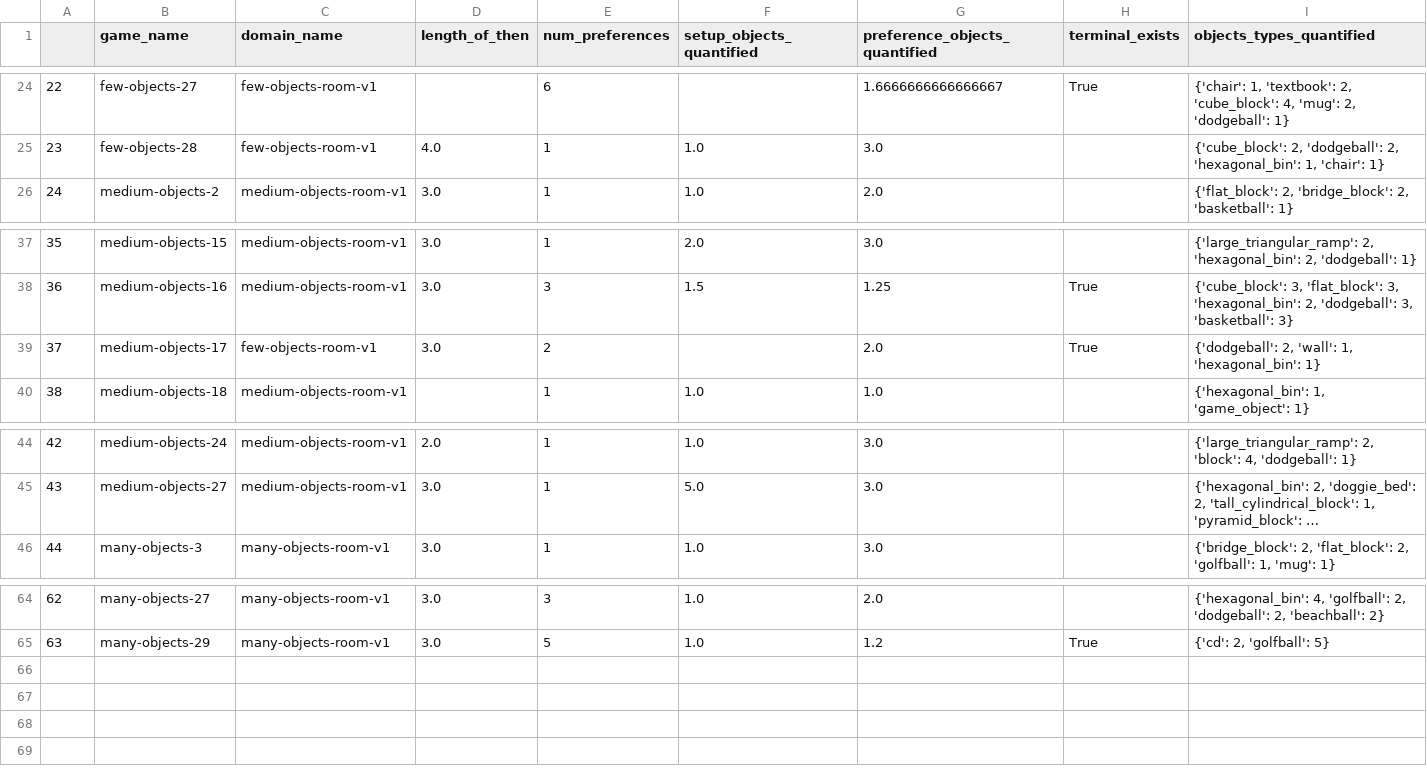
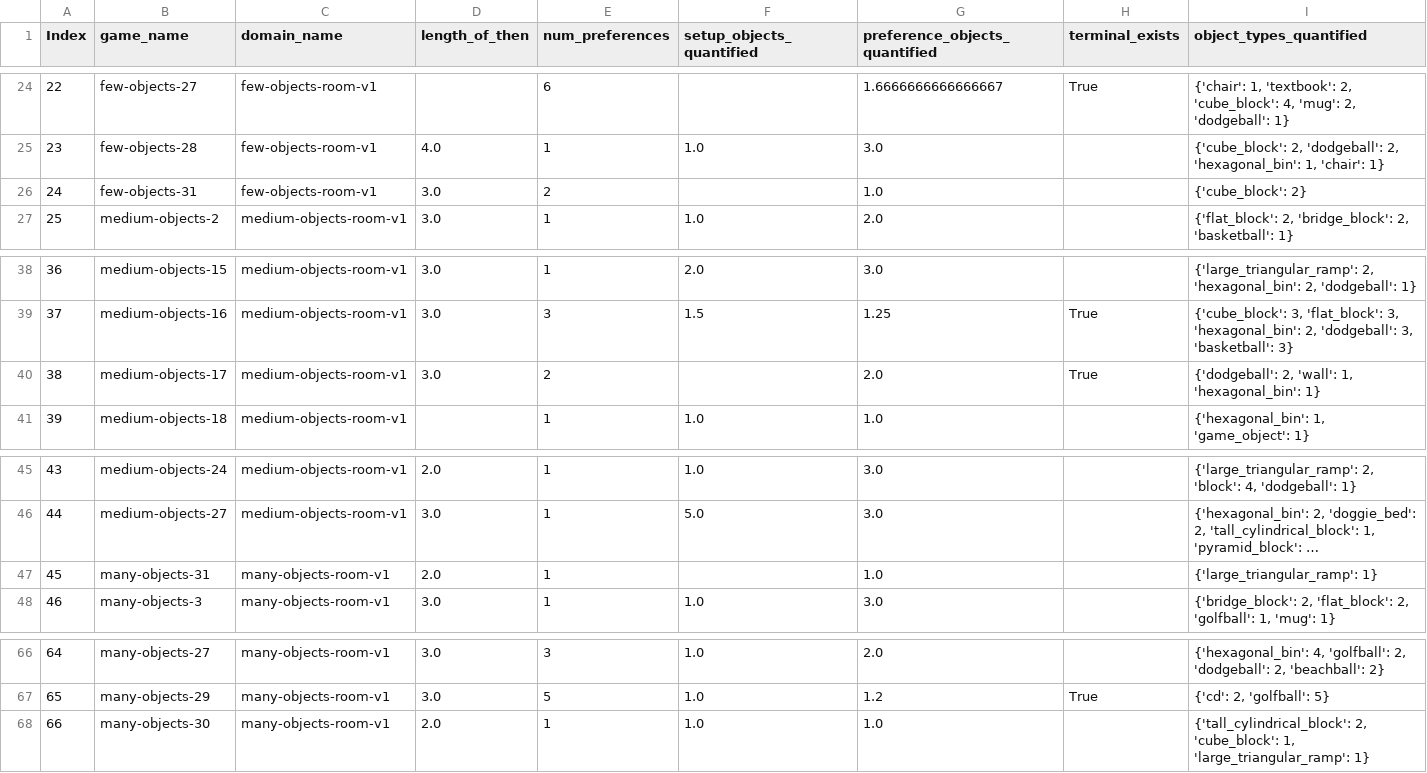
Before and after one commit to guydav/game-generation-modeling, a CSV file: dsl_statistics.csv, drawn as a sheet; only a part is shown, gaps mark what is left out; long unchanged cells end in …; addresses are those after the commit; the diff names each change by its address in the sheet, - before the commit and + after, or states it on an @@ line.

Commit message:
First pass at extracting and plotting statistics.
* Found and fixed a bug in `parse_dsl.py` that failed to load the last game in each file.
* Fixing that bug allowed me to fix a few minor issues in the last game in each file.
* Finished writing a first pass at code to extract some statistics (`dsl_statistics.py`).
* Which results in the extracted `dsl_statistics.csv` file.
* Also went through the games to extract a few manual statistics in `manual_dsl_statistics.csv`.
* All of which culminates in `statistics_analysis.ipynb`, a first pass at some plots + readmes for this data.

```diff
--- a/dsl_statistics.csv
+++ b/dsl_statistics.csv
@@ column A (Index) renumbered between rows 1 and 67 @@
-I1: objects_types_quantified
+I1: object_types_quantified
+row 26: 24 | few-objects-31 | few-objects-room-v1 | 3.0 | 2 |  | 1.0 |  | {'cube_block': 2}
-C40 (domain_name): few-objects-room-v1
+C40 (domain_name): medium-objects-room-v1
+row 47: 45 | many-objects-31 | many-objects-room-v1 | 2.0 | 1 |  | 1.0 |  | {'large_triangular_ramp': 1}
+row 68: 66 | many-objects-30 | many-objects-room-v1 | 2.0 | 1 | 1.0 | 1.0 |  | {'tall_cylindrical_block': 2, 'cube_block': 1, 'large_triangular_ramp': 1}
```
Also changed, not shown: 7 other files.
